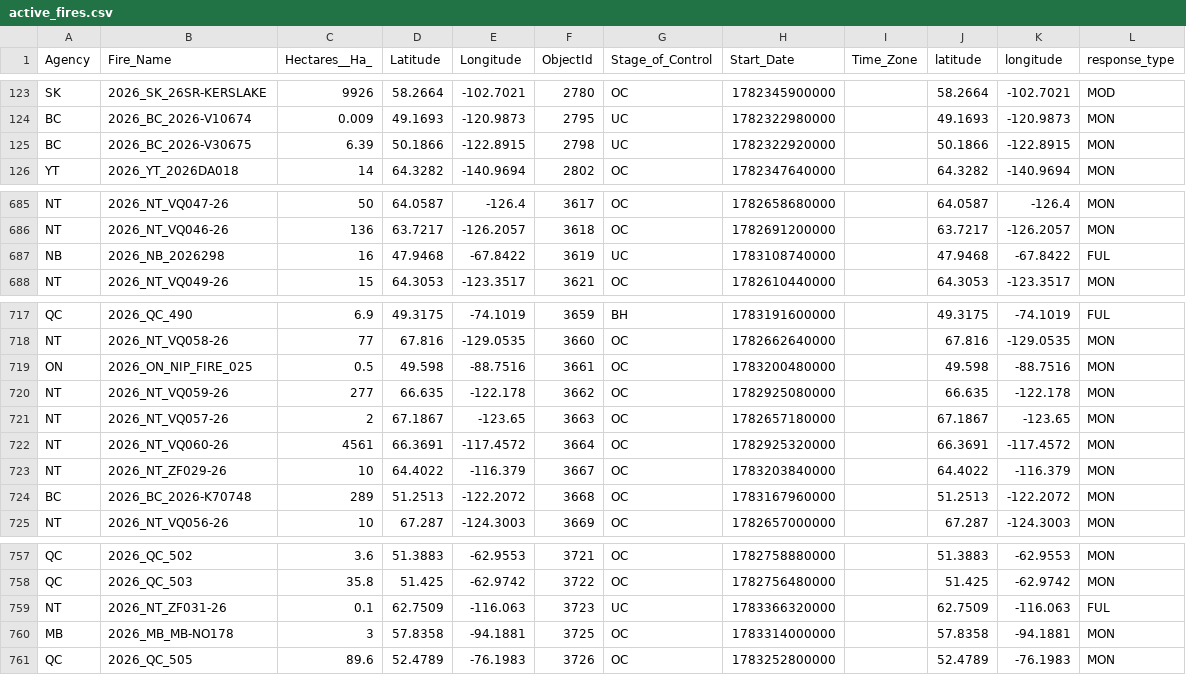
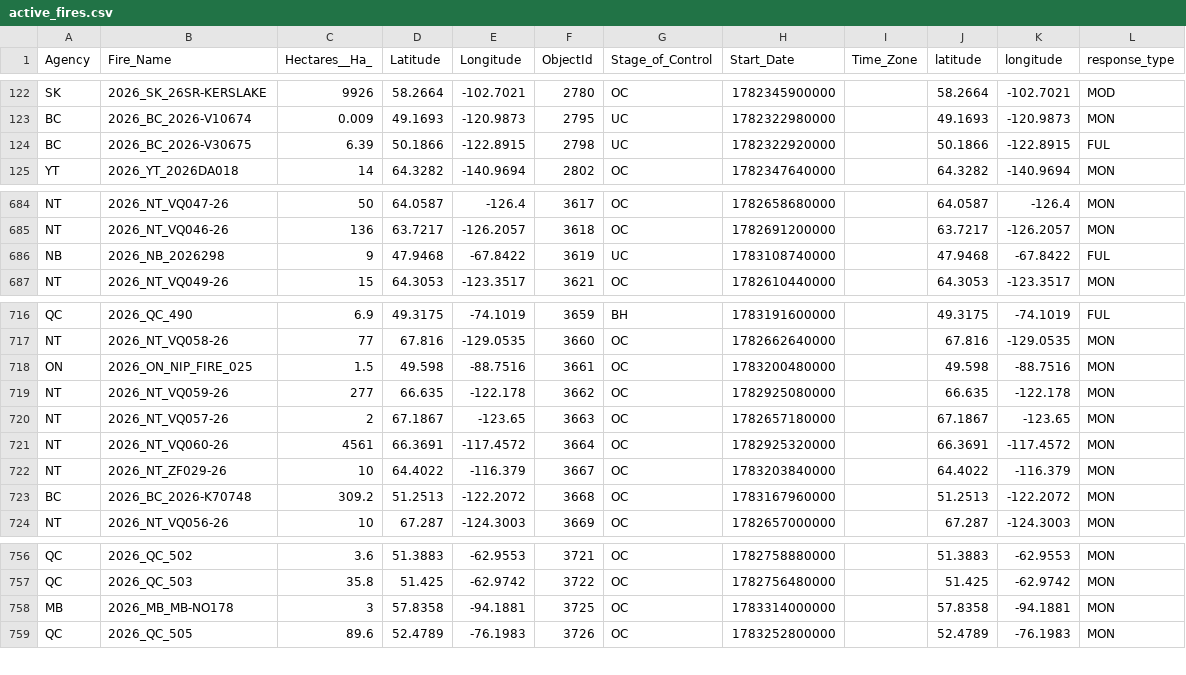
Before and after one commit to romith05/wildfire-dashboard-public, a CSV file: public_dashboard_bundle/data/active_fires.csv, drawn as a sheet; only a part is shown, gaps mark what is left out; the diff covers the shown part only.

```diff
--- a/public_dashboard_bundle/data/active_fires.csv
+++ b/public_dashboard_bundle/data/active_fires.csv
@@ -124,3 +123,3 @@ SK,2026_SK_26SR-KERSLAKE,9926,58.2664,-102.7021,2780,OC,1782345900000,,58.2664,-
 BC,2026_BC_2026-V10674,0.009,49.1693,-120.9873,2795,UC,1782322980000,,49.1693,-120.9873,MON
-BC,2026_BC_2026-V30675,6.39,50.1866,-122.8915,2798,UC,1782322920000,,50.1866,-122.8915,MON
+BC,2026_BC_2026-V30675,6.39,50.1866,-122.8915,2798,UC,1782322920000,,50.1866,-122.8915,FUL
 YT,2026_YT_2026DA018,14,64.3282,-140.9694,2802,OC,1782347640000,,64.3282,-140.9694,MON
@@ -686,3 +685,3 @@ NT,2026_NT_VQ047-26,50,64.0587,-126.4,3617,OC,1782658680000,,64.0587,-126.4,MON
 NT,2026_NT_VQ046-26,136,63.7217,-126.2057,3618,OC,1782691200000,,63.7217,-126.2057,MON
-NB,2026_NB_2026298,16,47.9468,-67.8422,3619,UC,1783108740000,,47.9468,-67.8422,FUL
+NB,2026_NB_2026298,9,47.9468,-67.8422,3619,UC,1783108740000,,47.9468,-67.8422,FUL
 NT,2026_NT_VQ049-26,15,64.3053,-123.3517,3621,OC,1782610440000,,64.3053,-123.3517,MON
@@ -718,3 +717,3 @@ QC,2026_QC_490,6.9,49.3175,-74.1019,3659,BH,1783191600000,,49.3175,-74.1019,FUL
 NT,2026_NT_VQ058-26,77,67.816,-129.0535,3660,OC,1782662640000,,67.816,-129.0535,MON
-ON,2026_ON_NIP_FIRE_025,0.5,49.598,-88.7516,3661,OC,1783200480000,,49.598,-88.7516,MON
+ON,2026_ON_NIP_FIRE_025,1.5,49.598,-88.7516,3661,OC,1783200480000,,49.598,-88.7516,MON
 NT,2026_NT_VQ059-26,277,66.635,-122.178,3662,OC,1782925080000,,66.635,-122.178,MON
@@ -723,3 +722,3 @@ NT,2026_NT_VQ060-26,4561,66.3691,-117.4572,3664,OC,1782925320000,,66.3691,-117.4
 NT,2026_NT_ZF029-26,10,64.4022,-116.379,3667,OC,1783203840000,,64.4022,-116.379,MON
-BC,2026_BC_2026-K70748,289,51.2513,-122.2072,3668,OC,1783167960000,,51.2513,-122.2072,MON
+BC,2026_BC_2026-K70748,309.2,51.2513,-122.2072,3668,OC,1783167960000,,51.2513,-122.2072,MON
 NT,2026_NT_VQ056-26,10,67.287,-124.3003,3669,OC,1782657000000,,67.287,-124.3003,MON
@@ -758,3 +757,2 @@ QC,2026_QC_502,3.6,51.3883,-62.9553,3721,OC,1782758880000,,51.3883,-62.9553,MON
 QC,2026_QC_503,35.8,51.425,-62.9742,3722,OC,1782756480000,,51.425,-62.9742,MON
-NT,2026_NT_ZF031-26,0.1,62.7509,-116.063,3723,UC,1783366320000,,62.7509,-116.063,FUL
 MB,2026_MB_MB-NO178,3,57.8358,-94.1881,3725,OC,1783314000000,,57.8358,-94.1881,MON
```
Also changed, not shown: 11 added rows, 3 removed rows and 11 edited cells elsewhere in this file, public_dashboard_bundle/data/prospective_validation_log.csv, 10 other files.
